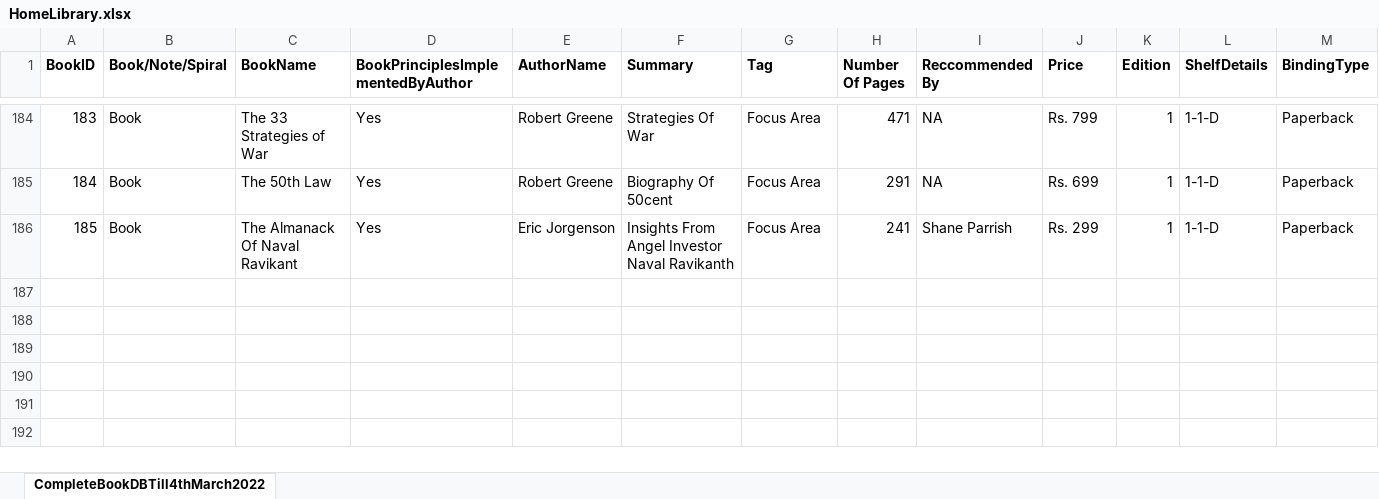
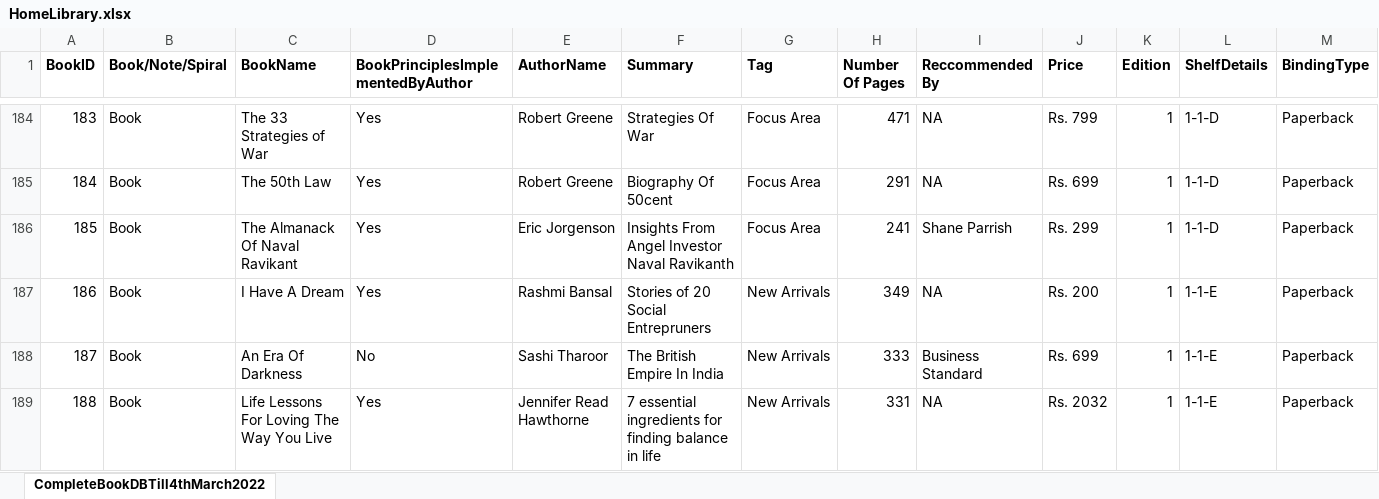
Before and after one commit to TheMLEngineer/HomeLibrary, an Excel workbook: HomeLibrary.xlsx, sheet CompleteBookDBTill4thMarch2022, drawn as a sheet; only a part is shown, gaps mark what is left out; values as stored, in another font and other column widths than the file's, no borders; charts and pictures not drawn; rows hold the shown columns only; the diff names each change by its address in the sheet, - before the commit and + after, or states it on an @@ line.

Commit message:
Add files via upload

```diff
--- a/HomeLibrary.xlsx (sheet CompleteBookDBTill4thMarch2022)
+++ b/HomeLibrary.xlsx (sheet CompleteBookDBTill4thMarch2022)
+row 187: 186 | Book | I Have A Dream | Yes | Rashmi Bansal | Stories of 20 Social Entrepruners | New Arrivals | 349 | NA | Rs. 200 | 1 | 1-1-E | Paperback
+row 188: 187 | Book | An Era Of Darkness | No | Sashi Tharoor | The British Empire In India | New Arrivals | 333 | Business Standard | Rs. 699 | 1 | 1-1-E | Paperback
+row 189: 188 | Book | Life Lessons For Loving The Way You Live | Yes | Jennifer Read Hawthorne | 7 essential ingredients for finding balance in life | New Arrivals | 331 | NA | Rs. 2032 | 1 | 1-1-E | Paperback
```
